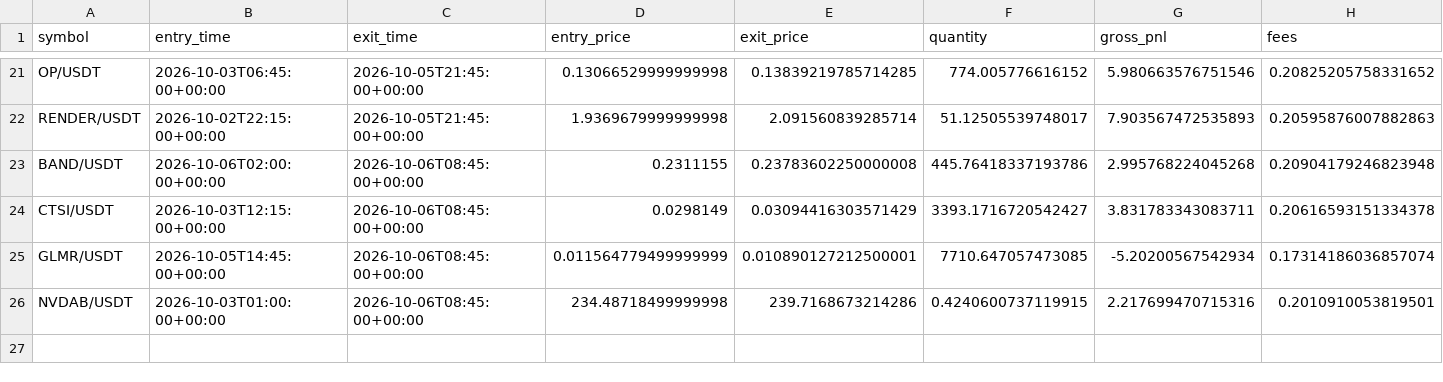
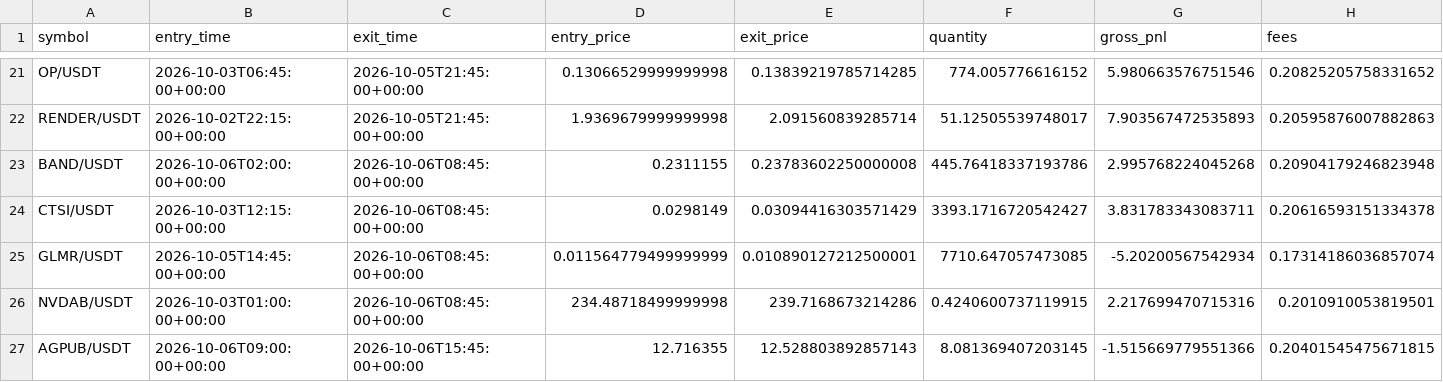
Before and after one commit to Sdka21/fvg-paper-bot, a CSV file: reports/paper_trades.csv, drawn as a sheet; only a part is shown, gaps mark what is left out; rows hold the shown columns only; the diff names each change by its address in the sheet, - before the commit and + after, or states it on an @@ line.

```diff
--- a/reports/paper_trades.csv
+++ b/reports/paper_trades.csv
+row 27: AGPUB/USDT | 2026-10-06T09:00:00+00:00 | 2026-10-06T15:45:00+00:00 | 12.716355 | 12.528803892857143 | 8.081369407203145 | -1.515669779551366 | 0.20401545475671815
```
Also changed, not shown: reports/paper_equity.csv, 1 other file.
